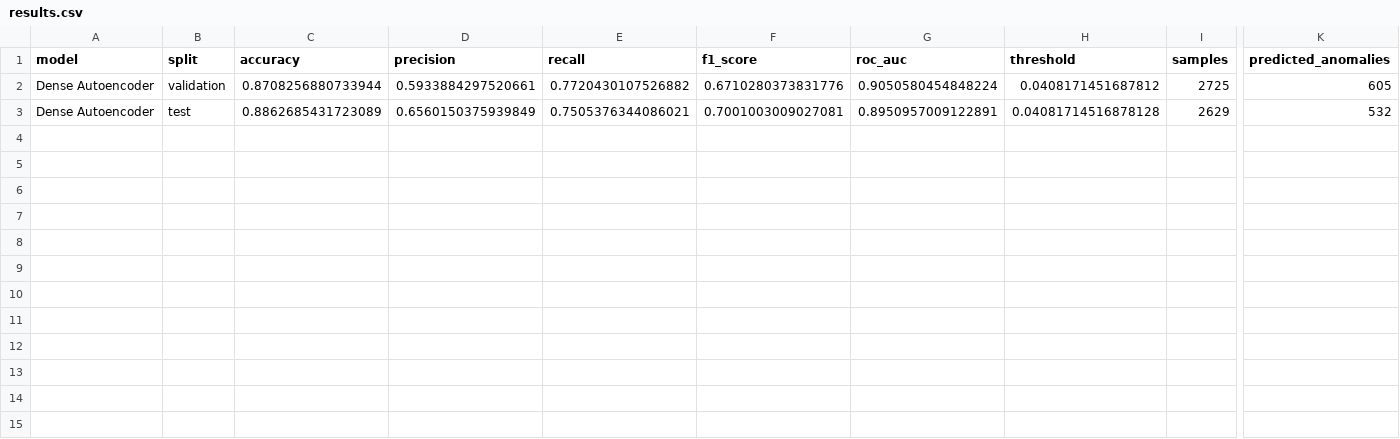
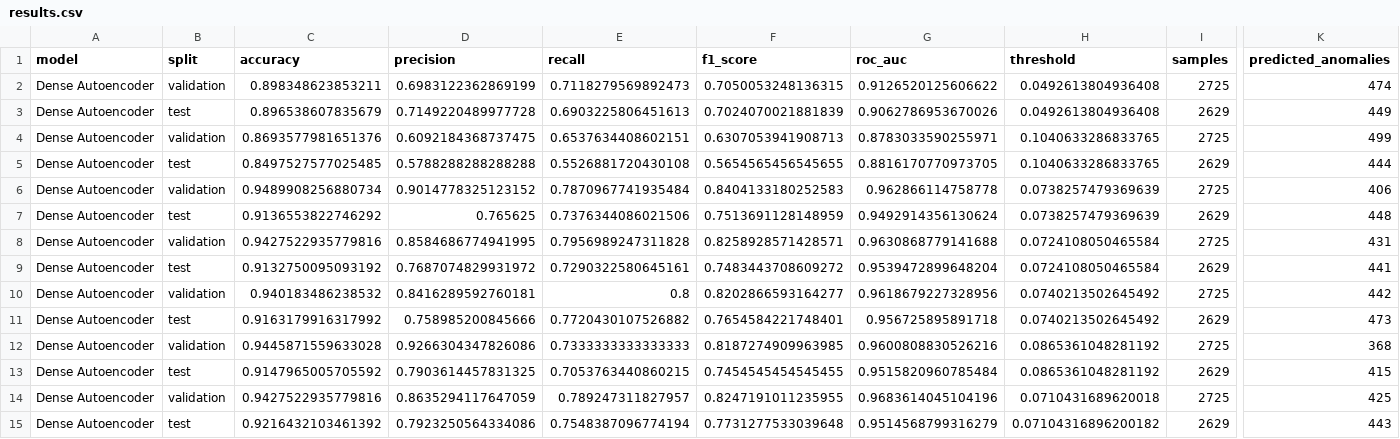
Before and after one commit to hitesh1305/Edge-AI-Based-Sensor-Fault-Detection-and-Statistical-Analysis-using-Autoencoder-and-LSTM, a CSV file: output/tables/autoencoder/results.csv, drawn as a sheet; only a part is shown, gaps mark what is left out; rows hold the shown columns only; the diff names each change by its address in the sheet, - before the commit and + after, or states it on an @@ line.

```diff
--- a/output/tables/autoencoder/results.csv
+++ b/output/tables/autoencoder/results.csv
-C2 (accuracy): 0.8708256880733944
+C2 (accuracy): 0.898348623853211
-D2 (precision): 0.5933884297520661
+D2 (precision): 0.6983122362869199
-E2 (recall): 0.7720430107526882
+E2 (recall): 0.7118279569892473
-F2 (f1_score): 0.6710280373831776
+F2 (f1_score): 0.7050053248136315
-G2 (roc_auc): 0.9050580454848224
+G2 (roc_auc): 0.9126520125606622
-H2 (threshold): 0.0408171451687812
+H2 (threshold): 0.0492613804936408
-K2 (predicted_anomalies): 605
+K2 (predicted_anomalies): 474
-C3 (accuracy): 0.8862685431723089
+C3 (accuracy): 0.896538607835679
-D3 (precision): 0.6560150375939849
+D3 (precision): 0.7149220489977728
-E3 (recall): 0.7505376344086021
+E3 (recall): 0.6903225806451613
-F3 (f1_score): 0.7001003009027081
+F3 (f1_score): 0.7024070021881839
-G3 (roc_auc): 0.8950957009122891
+G3 (roc_auc): 0.9062786953670026
-H3 (threshold): 0.04081714516878128
+H3 (threshold): 0.0492613804936408
-K3 (predicted_anomalies): 532
+K3 (predicted_anomalies): 449
+row 4: Dense Autoencoder | validation | 0.8693577981651376 | 0.6092184368737475 | 0.6537634408602151 | 0.6307053941908713 | 0.8783033590255971 | 0.1040633286833765 | 2725 | 499
+row 5: Dense Autoencoder | test | 0.8497527577025485 | 0.5788288288288288 | 0.5526881720430108 | 0.5654565456545655 | 0.8816170770973705 | 0.1040633286833765 | 2629 | 444
+row 6: Dense Autoencoder | validation | 0.9489908256880734 | 0.9014778325123152 | 0.7870967741935484 | 0.8404133180252583 | 0.962866114758778 | 0.0738257479369639 | 2725 | 406
+row 7: Dense Autoencoder | test | 0.9136553822746292 | 0.765625 | 0.7376344086021506 | 0.7513691128148959 | 0.9492914356130624 | 0.0738257479369639 | 2629 | 448
+row 8: Dense Autoencoder | validation | 0.9427522935779816 | 0.8584686774941995 | 0.7956989247311828 | 0.8258928571428571 | 0.9630868779141688 | 0.0724108050465584 | 2725 | 431
+row 9: Dense Autoencoder | test | 0.9132750095093192 | 0.7687074829931972 | 0.7290322580645161 | 0.7483443708609272 | 0.9539472899648204 | 0.0724108050465584 | 2629 | 441
+row 10: Dense Autoencoder | validation | 0.940183486238532 | 0.8416289592760181 | 0.8 | 0.8202866593164277 | 0.9618679227328956 | 0.0740213502645492 | 2725 | 442
+row 11: Dense Autoencoder | test | 0.9163179916317992 | 0.758985200845666 | 0.7720430107526882 | 0.7654584221748401 | 0.956725895891718 | 0.0740213502645492 | 2629 | 473
+row 12: Dense Autoencoder | validation | 0.9445871559633028 | 0.9266304347826086 | 0.7333333333333333 | 0.8187274909963985 | 0.9600808830526216 | 0.0865361048281192 | 2725 | 368
+row 13: Dense Autoencoder | test | 0.9147965005705592 | 0.7903614457831325 | 0.7053763440860215 | 0.7454545454545455 | 0.9515820960785484 | 0.0865361048281192 | 2629 | 415
+row 14: Dense Autoencoder | validation | 0.9427522935779816 | 0.8635294117647059 | 0.789247311827957 | 0.8247191011235955 | 0.9683614045104196 | 0.0710431689620018 | 2725 | 425
+row 15: Dense Autoencoder | test | 0.9216432103461392 | 0.7923250564334086 | 0.7548387096774194 | 0.7731277533039648 | 0.9514568799316279 | 0.07104316896200182 | 2629 | 443
```
Also changed, not shown: output/tables/fusion/results.csv, output/tables/isolation_forest_results.csv, 23 other files.
